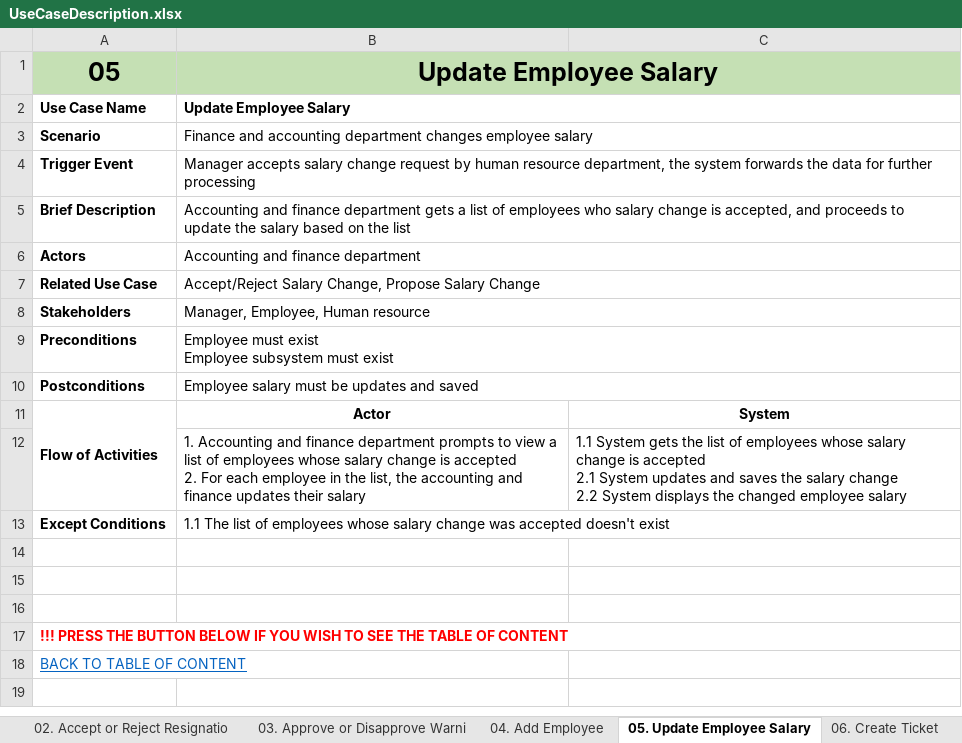
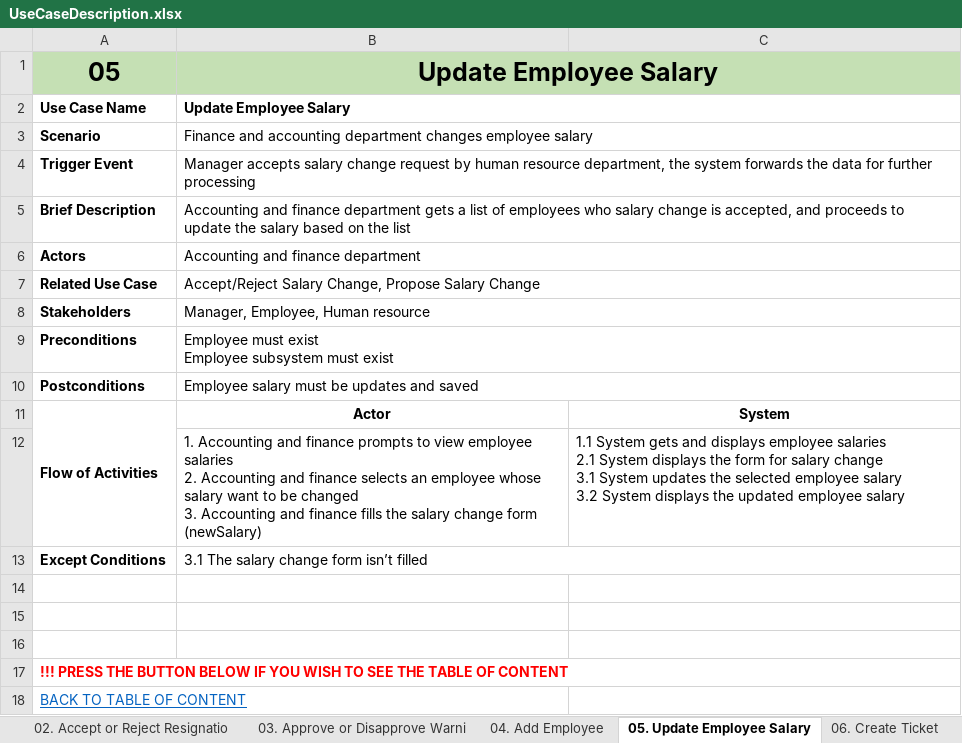
Before and after one commit to KevinChristian30/Stuck-in-the-Movie, an Excel workbook: Analysis/UseCaseDescription.xlsx, sheet 05. Update Employee Salary, drawn as a sheet; values as stored, in another font and other column widths than the file's, no borders; removed rows and columns are numbered as before the commit, all else as after; ↵ is a line break in a cell; the diff names each change by its address in the sheet, - before the commit and + after, or states it on an @@ line.

```diff
--- a/Analysis/UseCaseDescription.xlsx (sheet 05. Update Employee Salary)
+++ b/Analysis/UseCaseDescription.xlsx (sheet 05. Update Employee Salary)
-row 12:  | 1. Accounting and finance department prompts to view a list of employees whose salary change is accepted ↵ 2. For each employee in the list, the accounting and finance updates their salary | 1.1 System gets the list of employees whose salary change is accepted ↵ 2.1 System updates and saves the salary change ↵ 2.2 System displays the changed employee salary
+row 12:  | 1. Accounting and finance prompts to view employee salaries ↵ 2. Accounting and finance selects an employee whose salary want to be changed ↵ 3. Accounting and finance fills the salary change form (newSalary) | 1.1 System gets and displays employee salaries ↵ 2.1 System displays the form for salary change ↵ 3.1 System updates the selected employee salary ↵ 3.2 System displays the updated employee salary
-B13: 1.1 The list of employees whose salary change was accepted doesn't exist
+B13: 3.1 The salary change form isn’t filled
```
Also changed, not shown: sheet 07. Create Food Beverage Order, sheet 06. Create Ticket, 11 other files.
